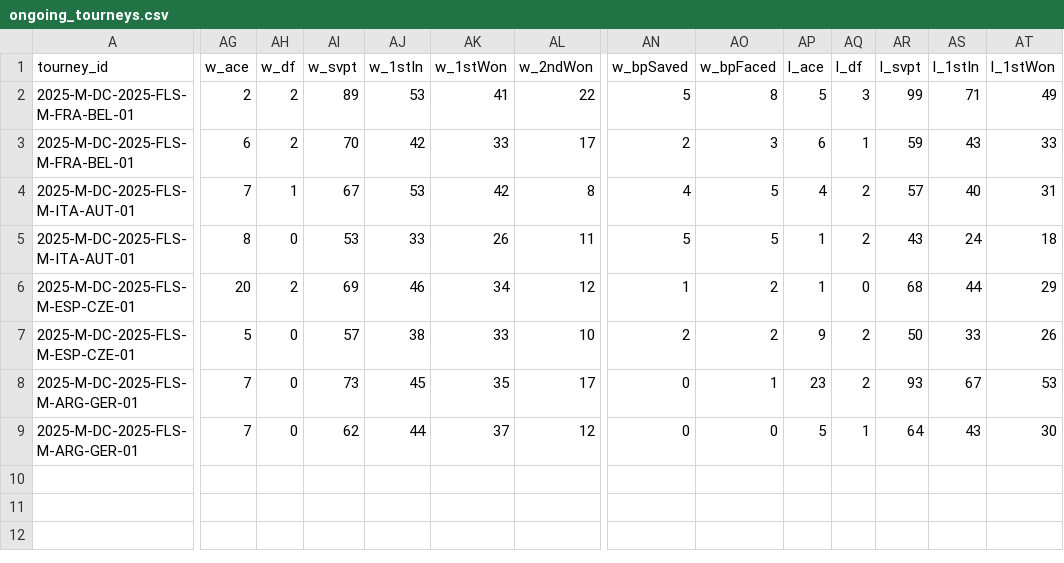
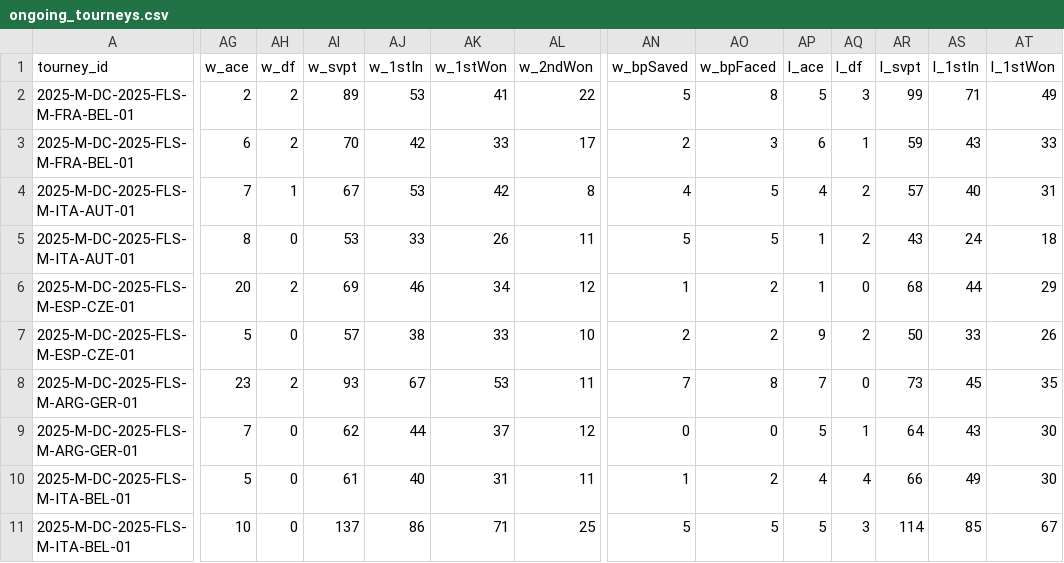
Before and after one commit to Tennismylife/TML-Database, a CSV file: ongoing_tourneys.csv, drawn as a sheet; only a part is shown, gaps mark what is left out; rows hold the shown columns only; the diff covers the shown part only; the diff names each change by its address in the sheet, - before the commit and + after, or states it on an @@ line.

Commit message:
Update ongoing_tourneys.csv

```diff
--- a/ongoing_tourneys.csv
+++ b/ongoing_tourneys.csv
-AG8 (w_ace): 7
+AG8 (w_ace): 23
-AH8 (w_df): 0
+AH8 (w_df): 2
-AI8 (w_svpt): 73
+AI8 (w_svpt): 93
-AJ8 (w_1stIn): 45
+AJ8 (w_1stIn): 67
-AK8 (w_1stWon): 35
+AK8 (w_1stWon): 53
-AL8 (w_2ndWon): 17
+AL8 (w_2ndWon): 11
-AN8 (w_bpSaved): 0
+AN8 (w_bpSaved): 7
-AO8 (w_bpFaced): 1
+AO8 (w_bpFaced): 8
-AP8 (l_ace): 23
+AP8 (l_ace): 7
-AQ8 (l_df): 2
+AQ8 (l_df): 0
-AR8 (l_svpt): 93
+AR8 (l_svpt): 73
-AS8 (l_1stIn): 67
+AS8 (l_1stIn): 45
-AT8 (l_1stWon): 53
+AT8 (l_1stWon): 35
+row 10: 2025-M-DC-2025-FLS-M-ITA-BEL-01 | 5 | 0 | 61 | 40 | 31 | 11 | 1 | 2 | 4 | 4 | 66 | 49 | 30
+row 11: 2025-M-DC-2025-FLS-M-ITA-BEL-01 | 10 | 0 | 137 | 86 | 71 | 25 | 5 | 5 | 5 | 3 | 114 | 85 | 67
```
Also changed, not shown: 3 edited cells elsewhere in this file.
